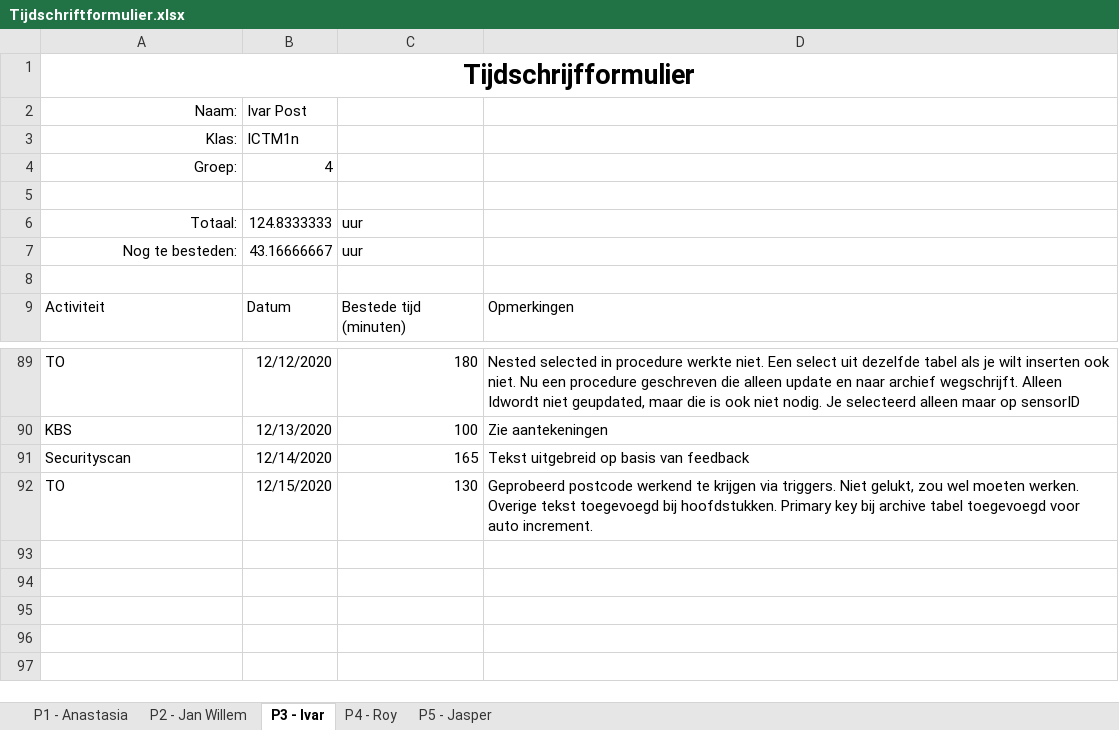
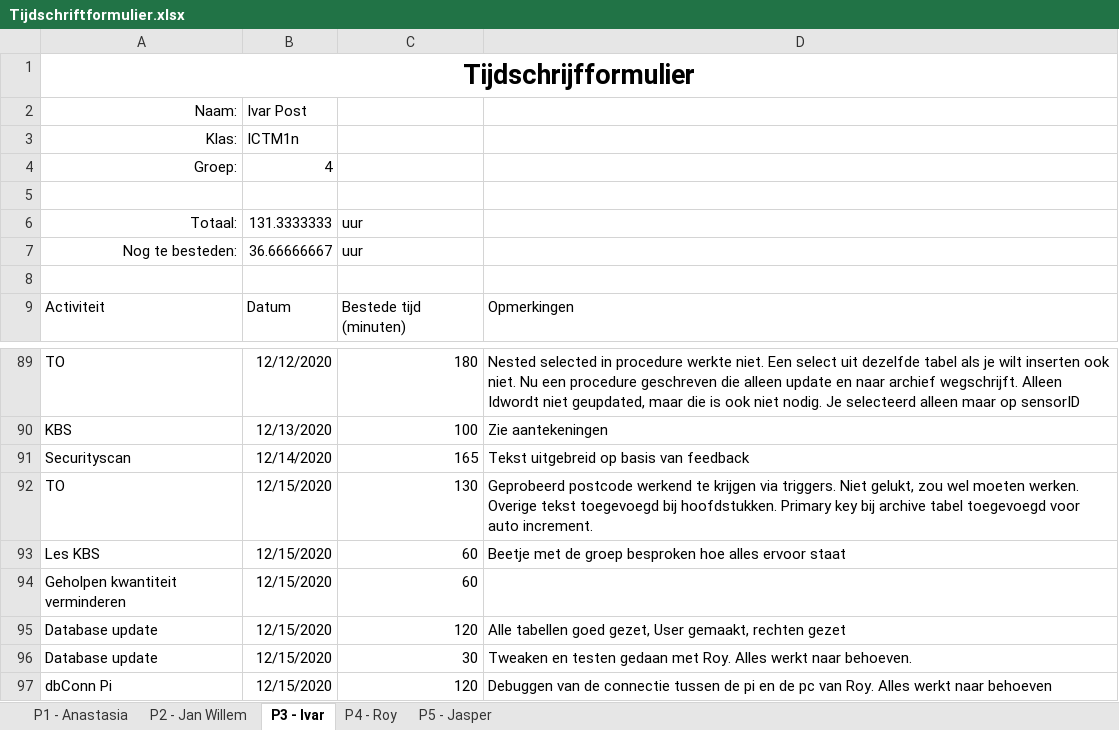
Before and after one commit to thesmallwan123/NerdyGadgets, an Excel workbook: Documenten/Tijdschriftformulier.xlsx, sheet P3 - Ivar, drawn as a sheet; only a part is shown, gaps mark what is left out; values as stored, in another font and other column widths than the file's, no borders; table styles not drawn; the diff names each change by its address in the sheet, - before the commit and + after, or states it on an @@ line.

Commit message:
Tijdsschema Ivar

```diff
--- a/Documenten/Tijdschriftformulier.xlsx (sheet P3 - Ivar)
+++ b/Documenten/Tijdschriftformulier.xlsx (sheet P3 - Ivar)
-B6: 124.8333333
+B6: 131.3333333
-B7: 43.16666667
+B7: 36.66666667
+row 93: Les KBS | 12/15/2020 | 60 | Beetje met de groep besproken hoe alles ervoor staat
+row 94: Geholpen kwantiteit verminderen | 12/15/2020 | 60
+row 95: Database update | 12/15/2020 | 120 | Alle tabellen goed gezet, User gemaakt, rechten gezet
+row 96: Database update | 12/15/2020 | 30 | Tweaken en testen gedaan met Roy. Alles werkt naar behoeven.
+row 97: dbConn Pi | 12/15/2020 | 120 | Debuggen van de connectie tussen de pi en de pc van Roy. Alles werkt naar behoeven
```
